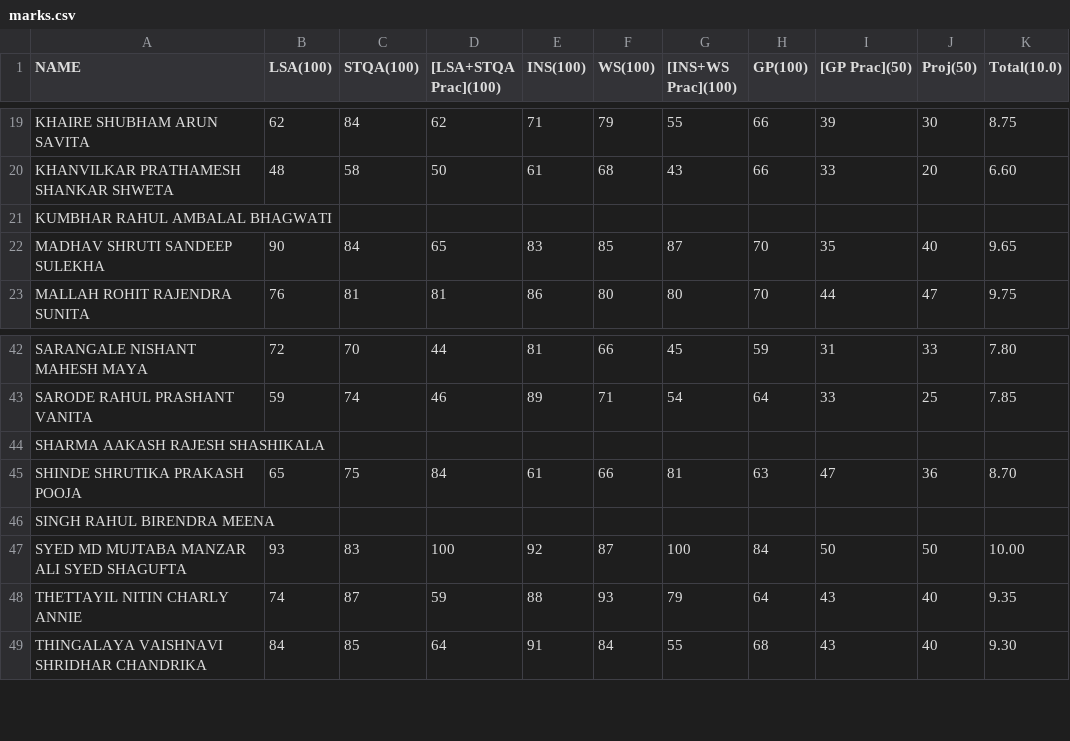
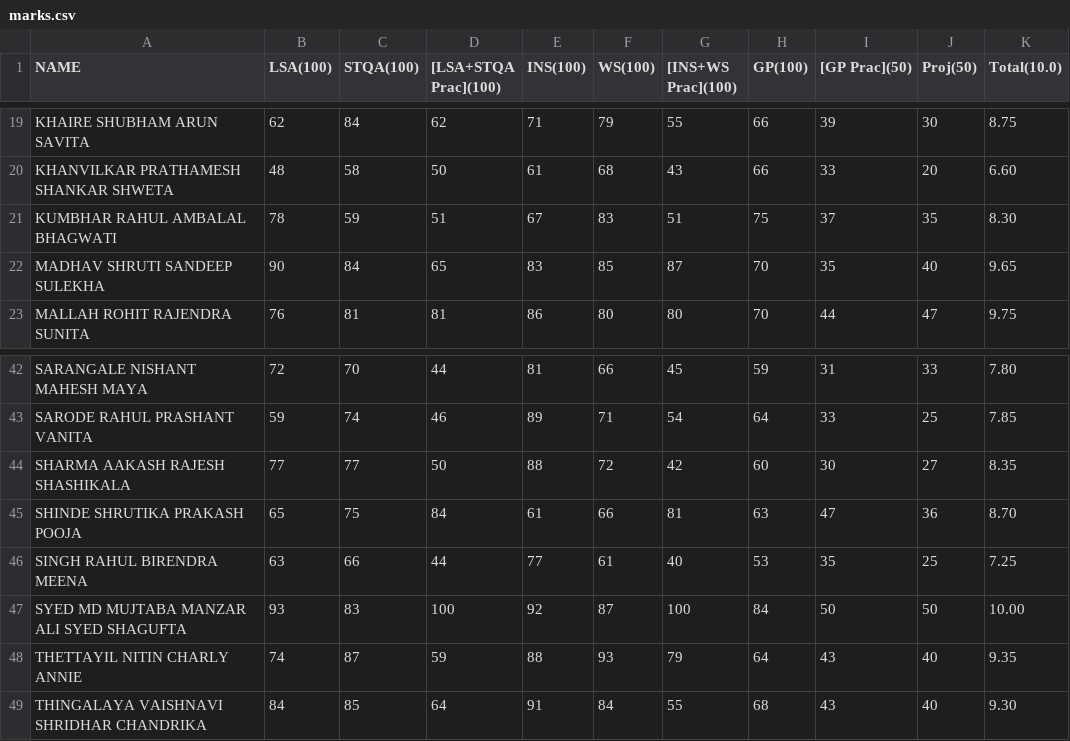
Before and after one commit to om-111/g, a CSV file: TY/marks.csv, drawn as a sheet; only a part is shown, gaps mark what is left out.

Commit message:
Update marks.csv

```diff
--- a/TY/marks.csv
+++ b/TY/marks.csv
@@ -20,3 +20,3 @@ KHAIRE SHUBHAM ARUN SAVITA ,62,84,62,71,79,55,66,39,30, 8.75
 KHANVILKAR PRATHAMESH SHANKAR SHWETA ,48,58,50,61,68,43,66,33,20, 6.60
-KUMBHAR RAHUL AMBALAL BHAGWATI ,,,,,,,,,,
+KUMBHAR RAHUL AMBALAL BHAGWATI ,78,59,51,67,83,51,75,37,35,8.30
 MADHAV SHRUTI SANDEEP SULEKHA ,90,84,65,83,85,87,70,35,40, 9.65
@@ -43,5 +43,5 @@ SARANGALE NISHANT MAHESH MAYA ,72,70,44,81,66,45,59,31,33, 7.80
 SARODE RAHUL PRASHANT VANITA ,59,74,46,89,71,54,64,33,25, 7.85
-SHARMA AAKASH RAJESH SHASHIKALA ,,,,,,,,,,
+SHARMA AAKASH RAJESH SHASHIKALA ,77,77,50,88,72,42,60,30,27,8.35
 SHINDE SHRUTIKA PRAKASH POOJA ,65,75,84,61,66,81,63,47,36, 8.70
-SINGH RAHUL BIRENDRA MEENA ,,,,,,,,,,
+SINGH RAHUL BIRENDRA MEENA ,63,66,44,77,61,40,53,35,25,7.25
 SYED MD MUJTABA MANZAR ALI SYED SHAGUFTA ,93,83,100,92,87,100,84,50,50,10.00
```
